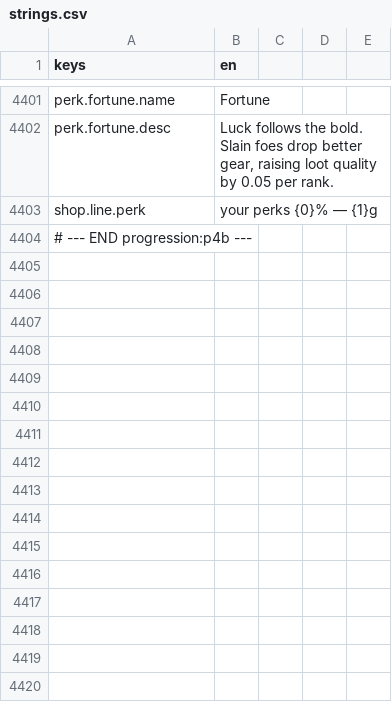
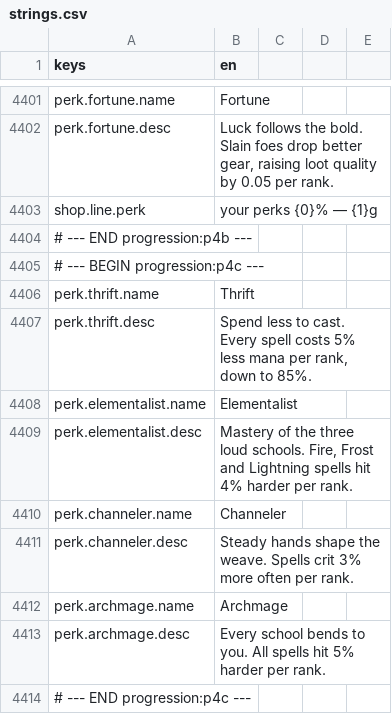
Before and after one commit to TharrosDev/EmberVale, a CSV file: data/locale/strings.csv, drawn as a sheet; only a part is shown, gaps mark what is left out; the diff names each change by its address in the sheet, - before the commit and + after, or states it on an @@ line.

Commit message:
Magic perk hooks: mana cost, school power, spell crit
SpellcastingComponent.EffectiveManaCost is now an instance method that multiplies the sheet cost by
the Weave and by the caster's ManaCostMult perk factor (floored by PerkEffectMath) through the new
pure SpellRules.ManaCost; the HUD and spellbook show that price. Empower multiplies a SchoolPowerBonus
factor keyed by the spell's DamageType name next to the school mastery multiplier, and RollSpell takes a
SpellCritBonus that is added to the crit chance before the clamp. Four Mage perks author the kinds:
thrift, elementalist, channeler, archmage. The lifecycle perks probe drives them through the real .tres
parse and a live CanCast at a mana level only the perked cost affords, and an empty-save Load removes
them.

```diff
--- a/data/locale/strings.csv
+++ b/data/locale/strings.csv
+row 4405: # --- BEGIN progression:p4c ---
+row 4406: perk.thrift.name | Thrift
+row 4407: perk.thrift.desc | Spend less to cast. Every spell costs 5% less mana per rank, down to 85%.
+row 4408: perk.elementalist.name | Elementalist
+row 4409: perk.elementalist.desc | Mastery of the three loud schools. Fire, Frost and Lightning spells hit 4% harder per rank.
+row 4410: perk.channeler.name | Channeler
+row 4411: perk.channeler.desc | Steady hands shape the weave. Spells crit 3% more often per rank.
+row 4412: perk.archmage.name | Archmage
+row 4413: perk.archmage.desc | Every school bends to you. All spells hit 5% harder per rank.
+row 4414: # --- END progression:p4c ---
```
Also changed, not shown: 17 other files.
